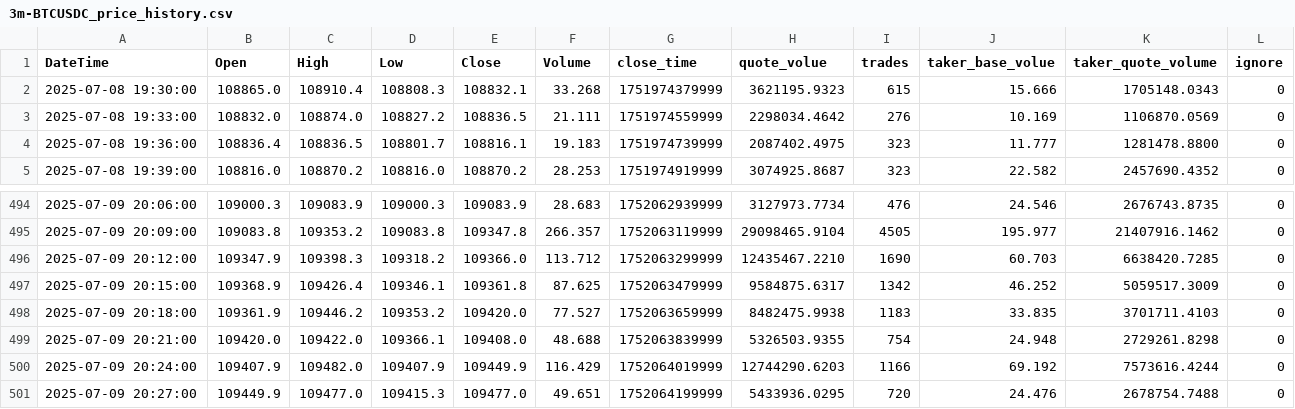
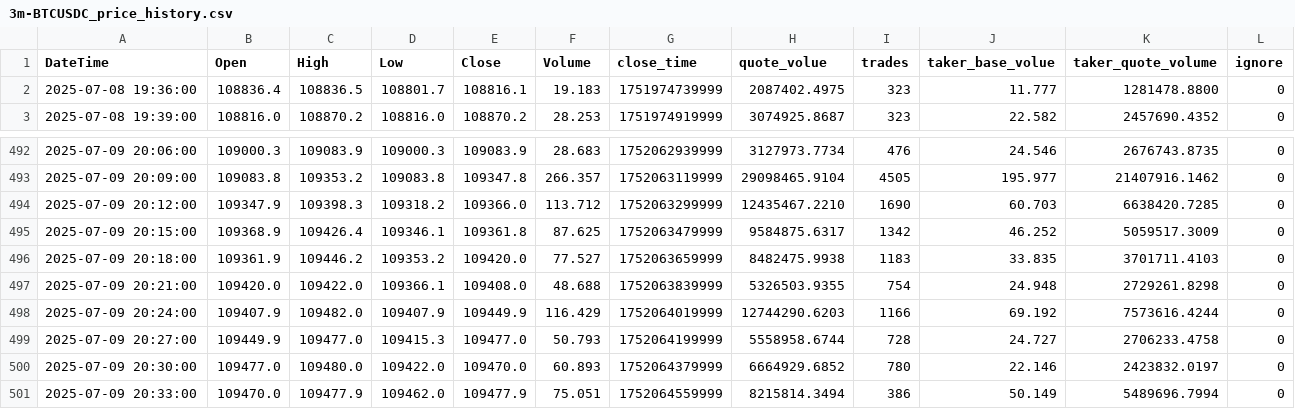
Before and after one commit to SaxonJeremye/hwy, a CSV file: h/3m-BTCUSDC_price_history.csv, drawn as a sheet; only a part is shown, gaps mark what is left out.

Commit message:
update h/3m-BTCUSDC_price_history.csv

```diff
--- a/h/3m-BTCUSDC_price_history.csv
+++ b/h/3m-BTCUSDC_price_history.csv
@@ -1,4 +1,2 @@
 DateTime,Open,High,Low,Close,Volume,close_time,quote_volue,trades,taker_base_volue,taker_quote_volume,ignore
-2025-07-08 19:30:00,108865.0,108910.4,108808.3,108832.1,33.268,1751974379999,3621195.9323,615,15.666,1705148.0343,0
-2025-07-08 19:33:00,108832.0,108874.0,108827.2,108836.5,21.111,1751974559999,2298034.4642,276,10.169,1106870.0569,0
 2025-07-08 19:36:00,108836.4,108836.5,108801.7,108816.1,19.183,1751974739999,2087402.4975,323,11.777,1281478.8800,0
@@ -500,2 +498,4 @@ DateTime,Open,High,Low,Close,Volume,close_time,quote_volue,trades,taker_base_vol
 2025-07-09 20:24:00,109407.9,109482.0,109407.9,109449.9,116.429,1752064019999,12744290.6203,1166,69.192,7573616.4244,0
-2025-07-09 20:27:00,109449.9,109477.0,109415.3,109477.0,49.651,1752064199999,5433936.0295,720,24.476,2678754.7488,0
+2025-07-09 20:27:00,109449.9,109477.0,109415.3,109477.0,50.793,1752064199999,5558958.6744,728,24.727,2706233.4758,0
+2025-07-09 20:30:00,109477.0,109480.0,109422.0,109470.0,60.893,1752064379999,6664929.6852,780,22.146,2423832.0197,0
+2025-07-09 20:33:00,109470.0,109477.9,109462.0,109477.9,75.051,1752064559999,8215814.3494,386,50.149,5489696.7994,0
```
